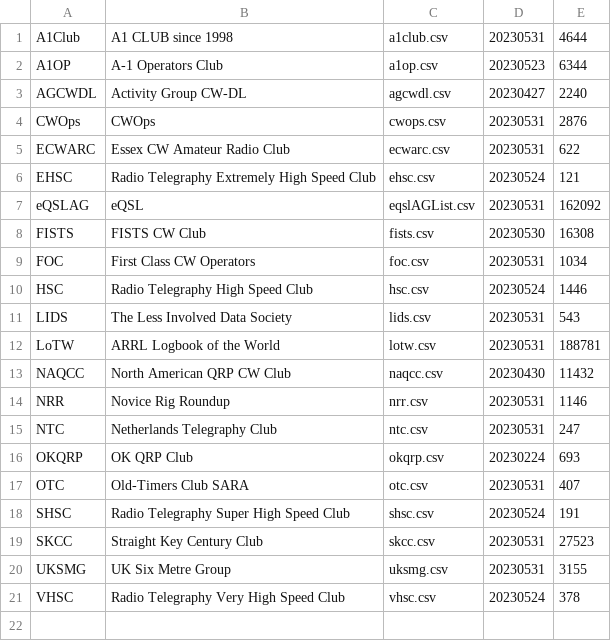
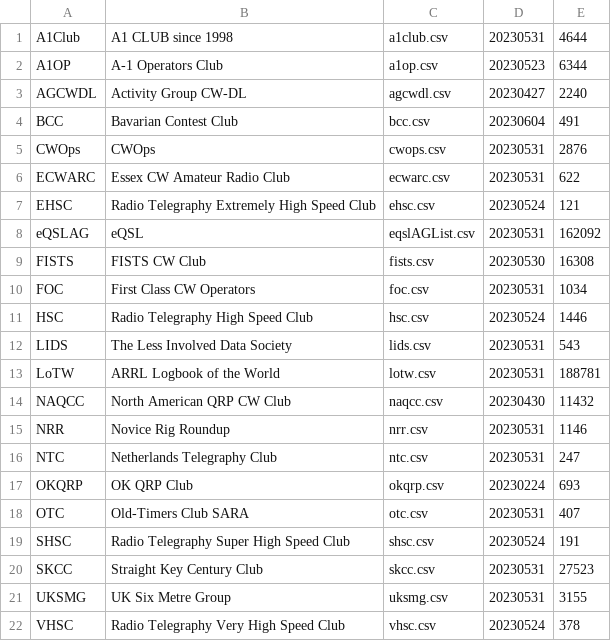
Before and after one commit to foldynl/hamradio-membeship-lists, a CSV file: lists/content.csv, drawn as a sheet.

```diff
--- a/lists/content.csv
+++ b/lists/content.csv
@@ -3,2 +3,3 @@ A1OP,A-1 Operators Club ,a1op.csv,20230523,6344
 AGCWDL,Activity Group CW-DL,agcwdl.csv,20230427,2240
+BCC,Bavarian Contest Club,bcc.csv,20230604,491
 CWOps,CWOps,cwops.csv,20230531,2876
```
Also changed, not shown: 1 other file.
